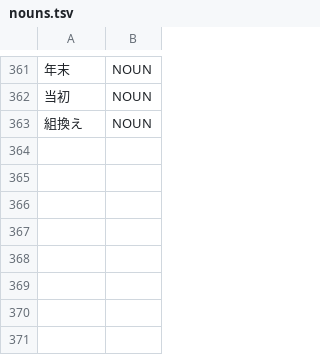
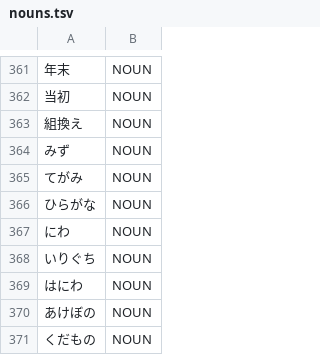
Before and after one commit to aitytech/suzume, a TSV file: data/core/nouns.tsv, drawn as a sheet; only a part is shown, gaps mark what is left out; the diff names each change by its address in the sheet, - before the commit and + after, or states it on an @@ line.

Commit message:
feat(dict): register the all-hiragana nouns the rules cannot derive
- Add eight all-hiragana common nouns to the L2 noun table as open-class
  lexical evidence, where an unbroken kana run leaves the character-type and
  connection rules without a boundary cue

```diff
--- a/data/core/nouns.tsv
+++ b/data/core/nouns.tsv
+row 364: みず | NOUN
+row 365: てがみ | NOUN
+row 366: ひらがな | NOUN
+row 367: にわ | NOUN
+row 368: いりぐち | NOUN
+row 369: はにわ | NOUN
+row 370: あけぼの | NOUN
+row 371: くだもの | NOUN
```
